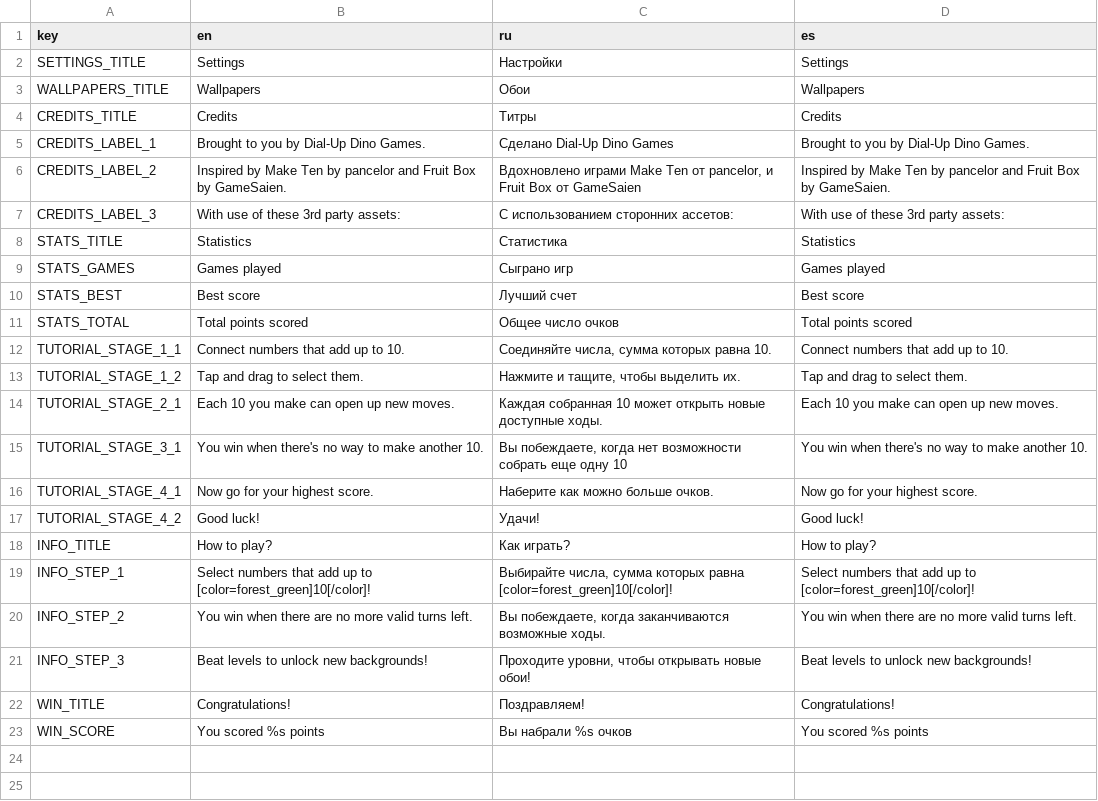
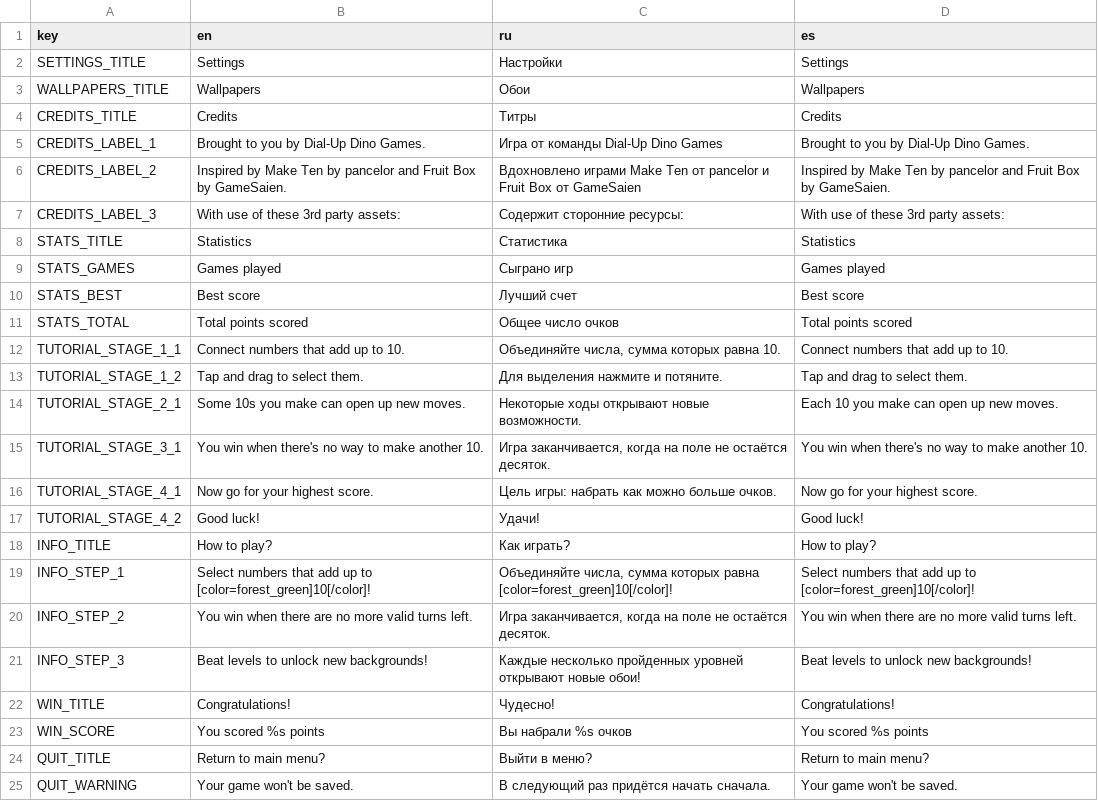
Before and after one commit to Yngwarr/tens, a CSV file: locales/Tens_locales.csv, drawn as a sheet; the diff names each change by its address in the sheet, - before the commit and + after, or states it on an @@ line.

```diff
--- a/locales/Tens_locales.csv
+++ b/locales/Tens_locales.csv
-C5 (ru): Сделано Dial-Up Dino Games
+C5 (ru): Игра от команды Dial-Up Dino Games
-C6 (ru): …Ten от pancelor, и Fruit…
+C6 (ru): …Ten от pancelor и Fruit…
-C7 (ru): С использованием сторонних ассетов:
+C7 (ru): Содержит сторонние ресурсы:
-C12 (ru): Соединяйте числа, сумма которых равна 10.
+C12 (ru): Объединяйте числа, сумма которых равна 10.
-C13 (ru): Нажмите и тащите, чтобы выделить их.
+C13 (ru): Для выделения нажмите и потяните.
-B14 (en): Each 10 you make can open up new moves.
+B14 (en): Some 10s you make can open up new moves.
-C14 (ru): Каждая собранная 10 может открыть новые доступные ходы.
+C14 (ru): Некоторые ходы открывают новые возможности.
-C15 (ru): Вы побеждаете, когда нет возможности собрать еще одну 10
+C15 (ru): Игра заканчивается, когда на поле не остаётся десяток.
-C16 (ru): Наберите как можно больше очков.
+C16 (ru): Цель игры: набрать как можно больше очков.
-C19 (ru): Выбирайте числа, сумма…
+C19 (ru): Объединяйте числа, сумма…
-C20 (ru): Вы побеждаете, когда заканчиваются возможные ходы.
+C20 (ru): Игра заканчивается, когда на поле не остаётся десяток.
-C21 (ru): Проходите уровни, чтобы открывать новые обои!
+C21 (ru): Каждые несколько пройденных уровней открывают новые обои!
-C22 (ru): Поздравляем!
+C22 (ru): Чудесно!
+row 24: QUIT_TITLE | Return to main menu? | Выйти в меню? | Return to main menu?
+row 25: QUIT_WARNING | Your game won't be saved. | В следующий раз придётся начать сначала. | Your game won't be saved.
```
Also changed, not shown: 5 other files.
